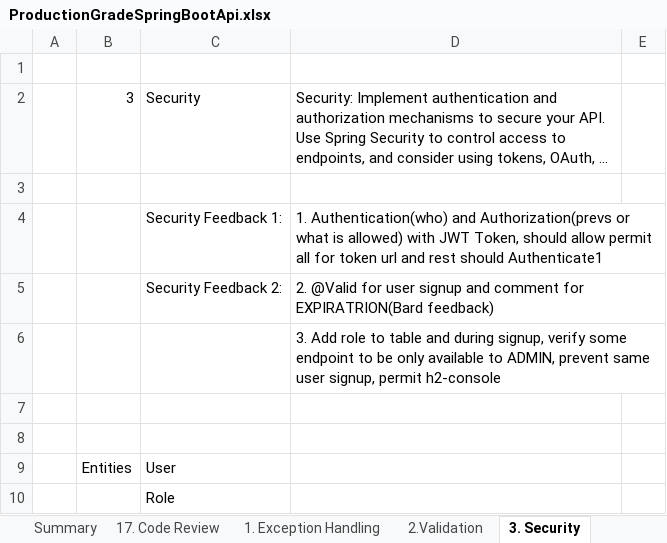
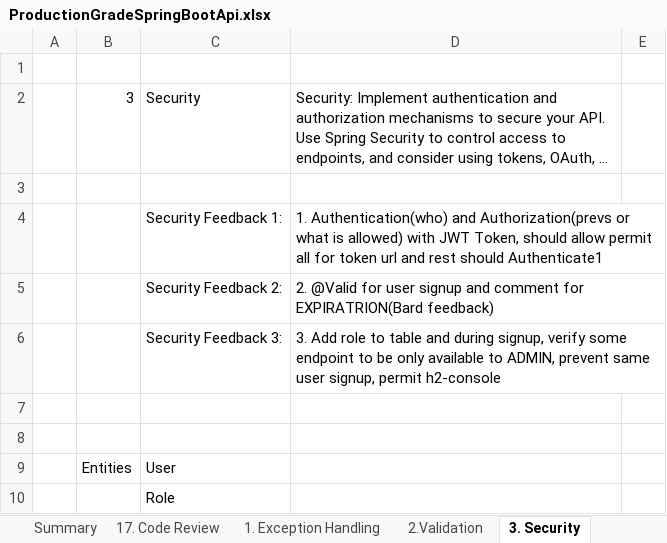
Before and after one commit to pankajproject99/productionGrade, an Excel workbook: ProductionGradeSpringBootApi.xlsx, sheet 3. Security, drawn as a sheet; only a part is shown; long unchanged cells end in …; values as stored, in another font and other column widths than the file's, no borders; the diff names each change by its address in the sheet, - before the commit and + after, or states it on an @@ line.

Commit message:
Security Feedback 3: 3. Add role to table and during signup, verify some endpoint to be only available to ADMIN, prevent same user signup, permit h2-console

```diff
--- a/ProductionGradeSpringBootApi.xlsx (sheet 3. Security)
+++ b/ProductionGradeSpringBootApi.xlsx (sheet 3. Security)
-C6: (empty)
+C6: Security Feedback 3:
```
Also changed, not shown: 8 other files.
